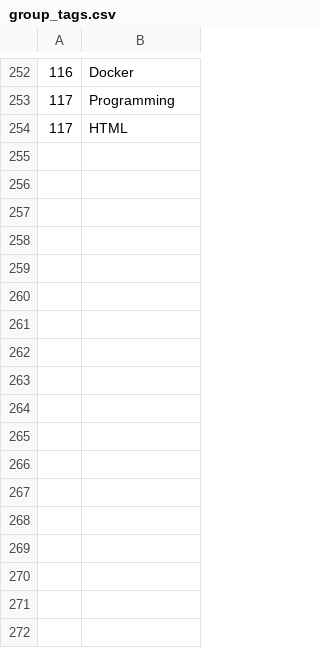
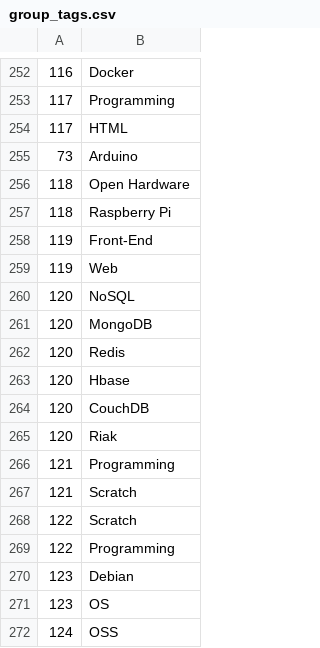
Before and after one commit to a0726h77/h4_open_data, a CSV file: group_tags.csv, drawn as a sheet; only a part is shown, gaps mark what is left out; the diff names each change by its address in the sheet, - before the commit and + after, or states it on an @@ line.

```diff
--- a/group_tags.csv
+++ b/group_tags.csv
+row 255: 73 | Arduino
+row 256: 118 | Open Hardware
+row 257: 118 | Raspberry Pi
+row 258: 119 | Front-End
+row 259: 119 | Web
+row 260: 120 | NoSQL
+row 261: 120 | MongoDB
+row 262: 120 | Redis
+row 263: 120 | Hbase
+row 264: 120 | CouchDB
+row 265: 120 | Riak
+row 266: 121 | Programming
+row 267: 121 | Scratch
+row 268: 122 | Scratch
+row 269: 122 | Programming
+row 270: 123 | Debian
+row 271: 123 | OS
+row 272: 124 | OSS
```
Also changed, not shown: conference_websites.csv, group_websites.csv, 2 other files.
